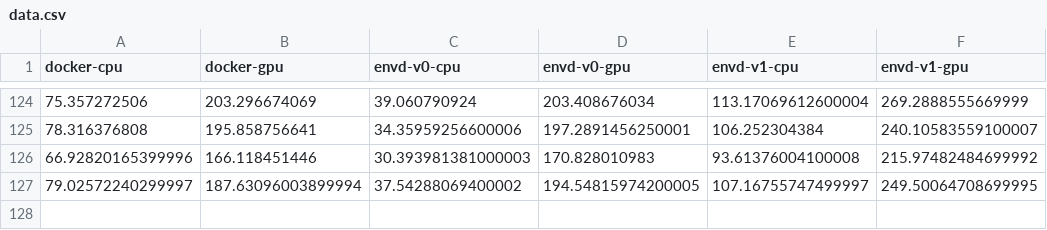
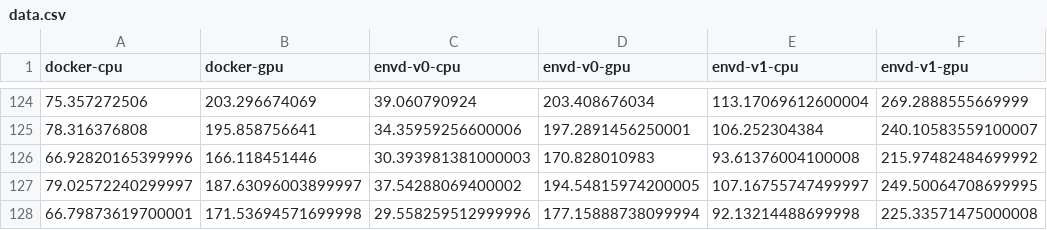
Before and after one commit to tensorchord/envd-nightly, a CSV file: data.csv, drawn as a sheet; only a part is shown, gaps mark what is left out.

Commit message:
CI: update benchmark data and image
Signed-off-by: github-actions-bot <github-actions-bot@users.noreply.github.com>

```diff
--- a/data.csv
+++ b/data.csv
@@ -126,2 +126,3 @@ docker-cpu,docker-gpu,envd-v0-cpu,envd-v0-gpu,envd-v1-cpu,envd-v1-gpu
 66.92820165399996,166.118451446,30.393981381000003,170.828010983,93.61376004100008,215.97482484699992
-79.02572240299997,187.63096003899994,37.54288069400002,194.54815974200005,107.16755747499997,249.50064708699995
+79.02572240299997,187.63096003899997,37.54288069400002,194.54815974200005,107.16755747499997,249.50064708699995
+66.79873619700001,171.53694571699998,29.558259512999996,177.15888738099994,92.13214488699998,225.33571475000008
```
Also changed, not shown: 1 other file.
